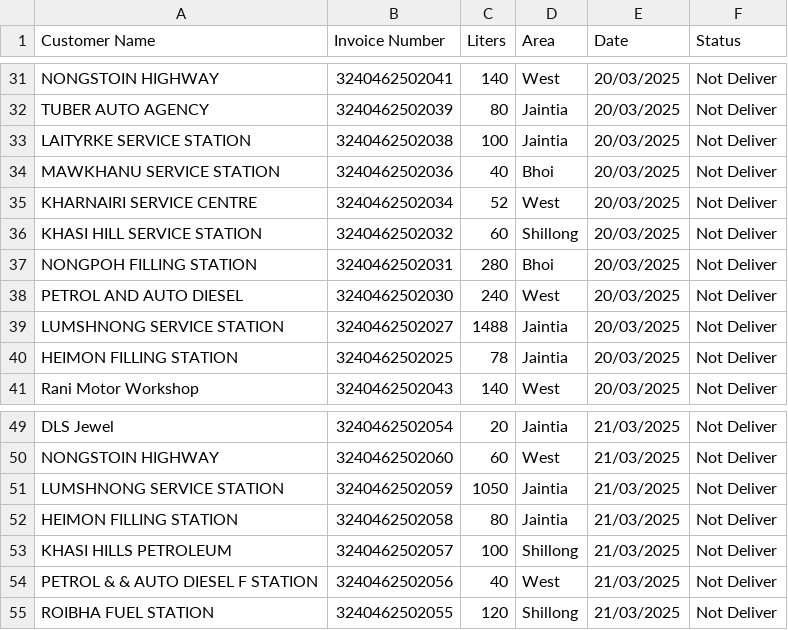
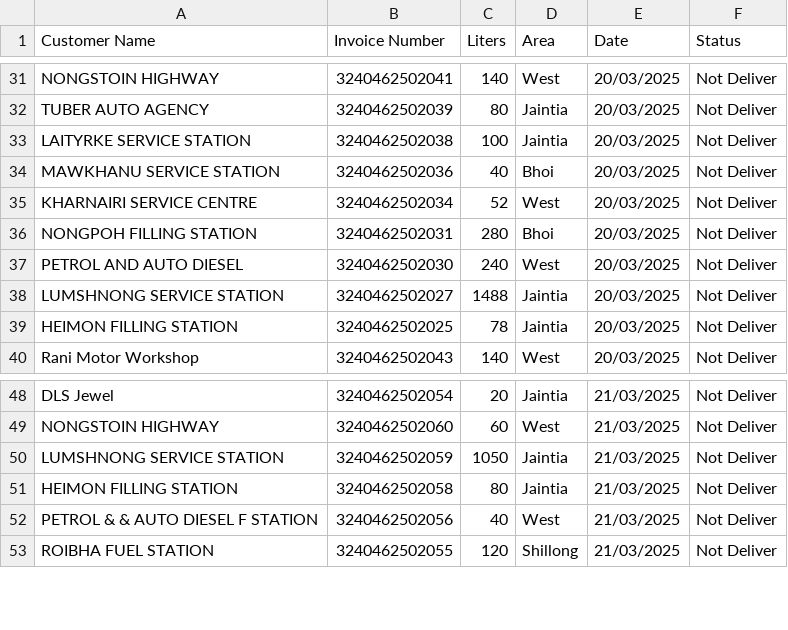
Before and after one commit to servodata98/outstandingsheetxczdv-bnmhgdaegthm-datkhfscbnlpmnb, a CSV file: outstandingsheetxczdv-bnmhgdaegthm-datkhfscbnlpmnb/Not_deliver.csv, drawn as a sheet; only a part is shown, gaps mark what is left out; the diff names each change by its address in the sheet, - before the commit and + after, or states it on an @@ line.

Commit message:
Update Not_deliver.csv

```diff
--- a/outstandingsheetxczdv-bnmhgdaegthm-datkhfscbnlpmnb/Not_deliver.csv
+++ b/outstandingsheetxczdv-bnmhgdaegthm-datkhfscbnlpmnb/Not_deliver.csv
-row 36: KHASI HILL SERVICE STATION | 3240462502032 | 60 | Shillong | 20/03/2025 | Not Deliver
-row 53: KHASI HILLS PETROLEUM | 3240462502057 | 100 | Shillong | 21/03/2025 | Not Deliver
```
